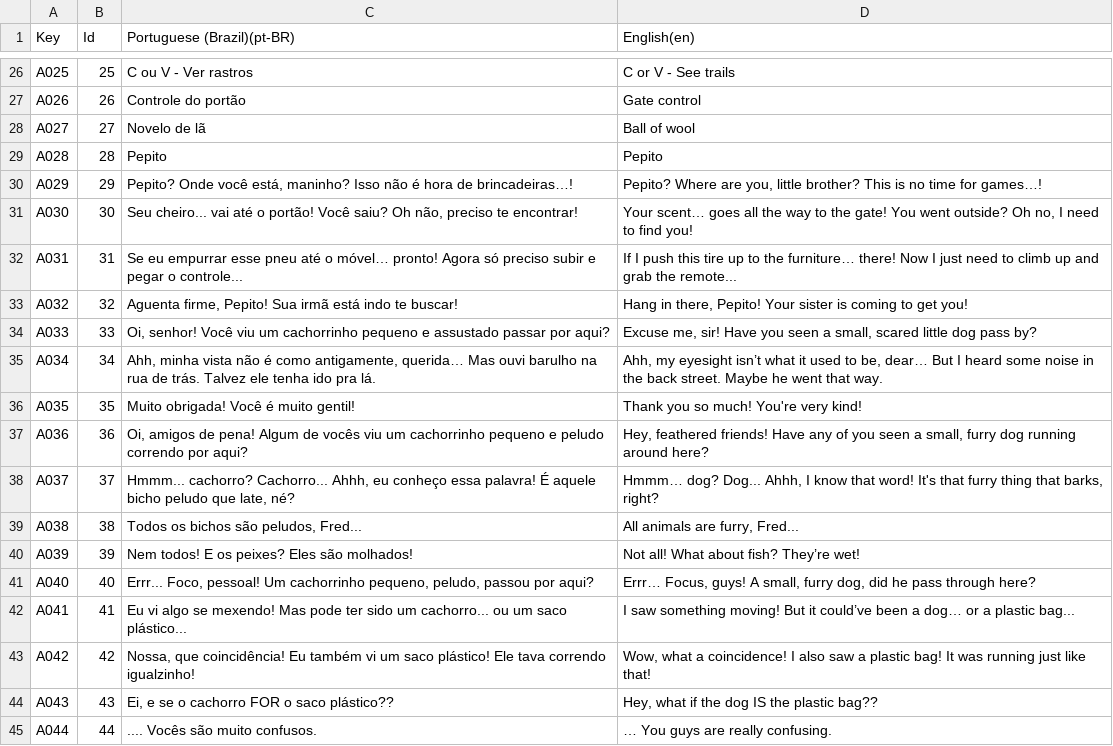
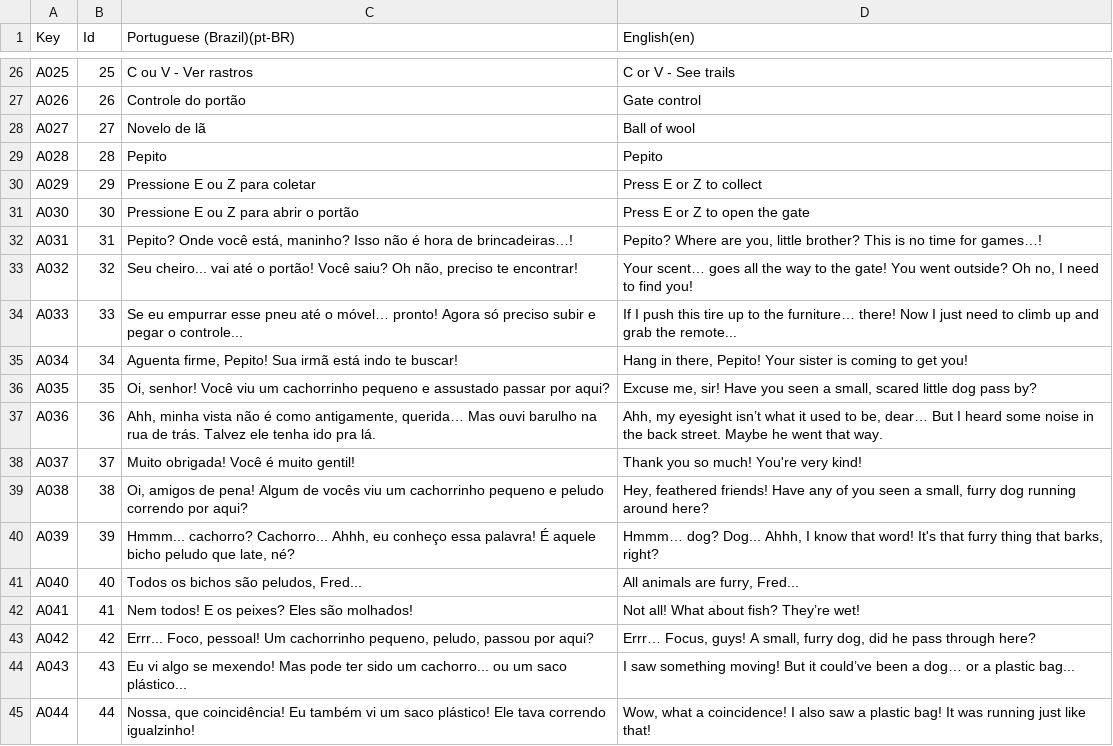
Before and after one commit to l3olera/projetointegrador3, a CSV file: Projeto Integrador/Assets/Localization/Csv/Traduções dos textos.csv, drawn as a sheet; only a part is shown, gaps mark what is left out; the diff covers the shown part only.

Commit message:
Sistema de abrir o portão terminado.

```diff
--- a/Projeto Integrador/Assets/Localization/Csv/Traduções dos textos.csv
+++ b/Projeto Integrador/Assets/Localization/Csv/Traduções dos textos.csv
@@ -29,17 +29,17 @@ A027,27,Novelo de lã,Ball of wool
 A028,28,Pepito,Pepito
-A029,29,"Pepito? Onde você está, maninho? Isso não é hora de brincadeiras…!","Pepito? Where are you, little brother? This is no time for games…!"
-A030,30,"Seu cheiro... vai até o portão! Você saiu? Oh não, preciso te encontrar!","Your scent… goes all the way to the gate! You went outside? Oh no, I need to find you!"
-A031,31,Se eu empurrar esse pneu até o móvel… pronto! Agora só preciso subir e pegar o controle...,If I push this tire up to the furniture… there! Now I just need to climb up and grab the remote...
-A032,32,"Aguenta firme, Pepito! Sua irmã está indo te buscar!","Hang in there, Pepito! Your sister is coming to get you!"
-A033,33,"Oi, senhor! Você viu um cachorrinho pequeno e assustado passar por aqui?","Excuse me, sir! Have you seen a small, scared little dog pass by?"
-A034,34,"Ahh, minha vista não é como antigamente, querida… Mas ouvi barulho na rua de trás. Talvez ele tenha ido pra lá.","Ahh, my eyesight isn’t what it used to be, dear… But I heard some noise in the back street. Maybe he went that way."
-A035,35,Muito obrigada! Você é muito gentil!,Thank you so much! You're very kind!
-A036,36,"Oi, amigos de pena! Algum de vocês viu um cachorrinho pequeno e peludo correndo por aqui?","Hey, feathered friends! Have any of you seen a small, furry dog running around here?"
-A037,37,"Hmmm... cachorro? Cachorro... Ahhh, eu conheço essa palavra! É aquele bicho peludo que late, né?","Hmmm… dog? Dog... Ahhh, I know that word! It's that furry thing that barks, right?"
-A038,38,"Todos os bichos são peludos, Fred...","All animals are furry, Fred..."
-A039,39,Nem todos! E os peixes? Eles são molhados!,Not all! What about fish? They’re wet!
-A040,40,"Errr... Foco, pessoal! Um cachorrinho pequeno, peludo, passou por aqui?","Errr… Focus, guys! A small, furry dog, did he pass through here?"
-A041,41,Eu vi algo se mexendo! Mas pode ter sido um cachorro... ou um saco plástico...,I saw something moving! But it could’ve been a dog… or a plastic bag...
-A042,42,"Nossa, que coincidência! Eu também vi um saco plástico! Ele tava correndo igualzinho!","Wow, what a coincidence! I also saw a plastic bag! It was running just like that!"
-A043,43,"Ei, e se o cachorro FOR o saco plástico??","Hey, what if the dog IS the plastic bag??"
-A044,44,.... Vocês são muito confusos.,… You guys are really confusing.
+A029,29,Pressione E ou Z para coletar,Press E or Z to collect
+A030,30,Pressione E ou Z para abrir o portão,Press E or Z to open the gate
+A031,31,"Pepito? Onde você está, maninho? Isso não é hora de brincadeiras…!","Pepito? Where are you, little brother? This is no time for games…!"
+A032,32,"Seu cheiro... vai até o portão! Você saiu? Oh não, preciso te encontrar!","Your scent… goes all the way to the gate! You went outside? Oh no, I need to find you!"
+A033,33,Se eu empurrar esse pneu até o móvel… pronto! Agora só preciso subir e pegar o controle...,If I push this tire up to the furniture… there! Now I just need to climb up and grab the remote...
+A034,34,"Aguenta firme, Pepito! Sua irmã está indo te buscar!","Hang in there, Pepito! Your sister is coming to get you!"
+A035,35,"Oi, senhor! Você viu um cachorrinho pequeno e assustado passar por aqui?","Excuse me, sir! Have you seen a small, scared little dog pass by?"
+A036,36,"Ahh, minha vista não é como antigamente, querida… Mas ouvi barulho na rua de trás. Talvez ele tenha ido pra lá.","Ahh, my eyesight isn’t what it used to be, dear… But I heard some noise in the back street. Maybe he went that way."
+A037,37,Muito obrigada! Você é muito gentil!,Thank you so much! You're very kind!
+A038,38,"Oi, amigos de pena! Algum de vocês viu um cachorrinho pequeno e peludo correndo por aqui?","Hey, feathered friends! Have any of you seen a small, furry dog running around here?"
+A039,39,"Hmmm... cachorro? Cachorro... Ahhh, eu conheço essa palavra! É aquele bicho peludo que late, né?","Hmmm… dog? Dog... Ahhh, I know that word! It's that furry thing that barks, right?"
+A040,40,"Todos os bichos são peludos, Fred...","All animals are furry, Fred..."
+A041,41,Nem todos! E os peixes? Eles são molhados!,Not all! What about fish? They’re wet!
+A042,42,"Errr... Foco, pessoal! Um cachorrinho pequeno, peludo, passou por aqui?","Errr… Focus, guys! A small, furry dog, did he pass through here?"
+A043,43,Eu vi algo se mexendo! Mas pode ter sido um cachorro... ou um saco plástico...,I saw something moving! But it could’ve been a dog… or a plastic bag...
+A044,44,"Nossa, que coincidência! Eu também vi um saco plástico! Ele tava correndo igualzinho!","Wow, what a coincidence! I also saw a plastic bag! It was running just like that!"
```
Also changed, not shown: 2 added rows and 58 edited cells elsewhere in this file, 12 other files.
